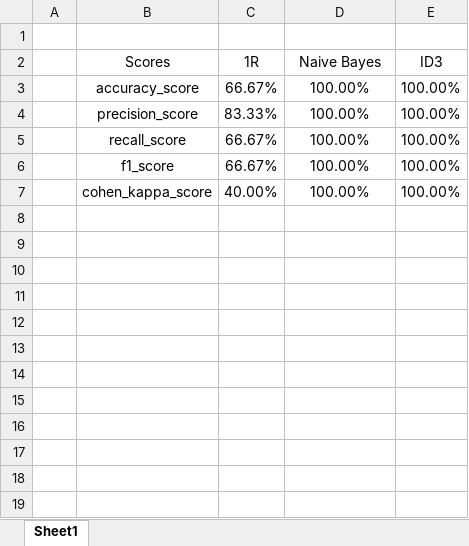
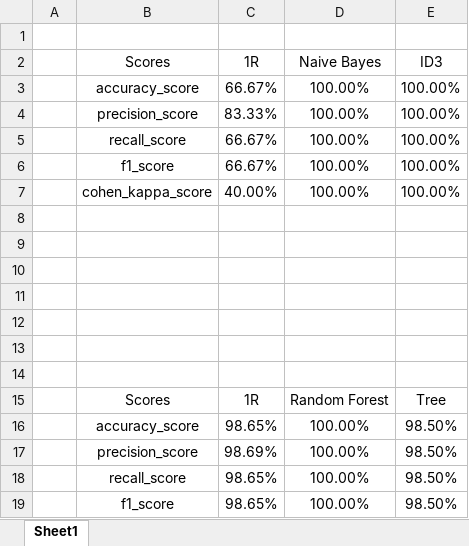
Before and after one commit to FableArman542/AMD_FinalProject, an Excel workbook: funciona/python/TPF/Book1.xlsx, sheet Sheet1, drawn as a sheet; values as stored, in another font and other column widths than the file's, no borders; charts and pictures not drawn; the diff names each change by its address in the sheet, - before the commit and + after, or states it on an @@ line.

```diff
--- a/funciona/python/TPF/Book1.xlsx (sheet Sheet1)
+++ b/funciona/python/TPF/Book1.xlsx (sheet Sheet1)
+row 8: (empty)
+row 9: (empty)
+row 10: (empty)
+row 11: (empty)
+row 12: (empty)
+row 13: (empty)
+row 14: (empty)
+row 15:  | Scores | 1R | Random Forest | Tree
+row 16:  | accuracy_score | 98.65% | 100.00% | 98.50%
+row 17:  | precision_score | 98.69% | 100.00% | 98.50%
+row 18:  | recall_score | 98.65% | 100.00% | 98.50%
+row 19:  | f1_score | 98.65% | 100.00% | 98.50%
```
Also changed, not shown: charts or pictures, 3 other files.
